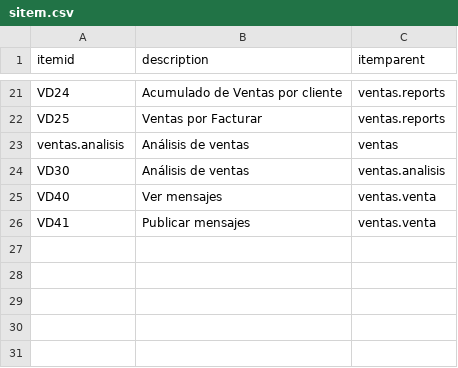
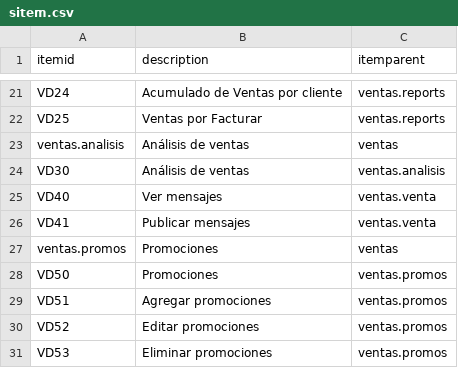
Before and after one commit to Induxsoft/ventas, a CSV file: src/ventas/_install/initial_data/sitem.csv, drawn as a sheet; only a part is shown, gaps mark what is left out.

```diff
--- a/src/ventas/_install/initial_data/sitem.csv
+++ b/src/ventas/_install/initial_data/sitem.csv
@@ -26 +26,6 @@ VD40,Ver mensajes,ventas.venta
 VD41,Publicar mensajes,ventas.venta
+ventas.promos,Promociones,ventas
+VD50,Promociones,ventas.promos
+VD51,Agregar promociones,ventas.promos
+VD52,Editar promociones,ventas.promos
+VD53,Eliminar promociones,ventas.promos
```
Also changed, not shown: src/ventas/_install/app_info/sys_app_item_action.csv, 17 other files.
